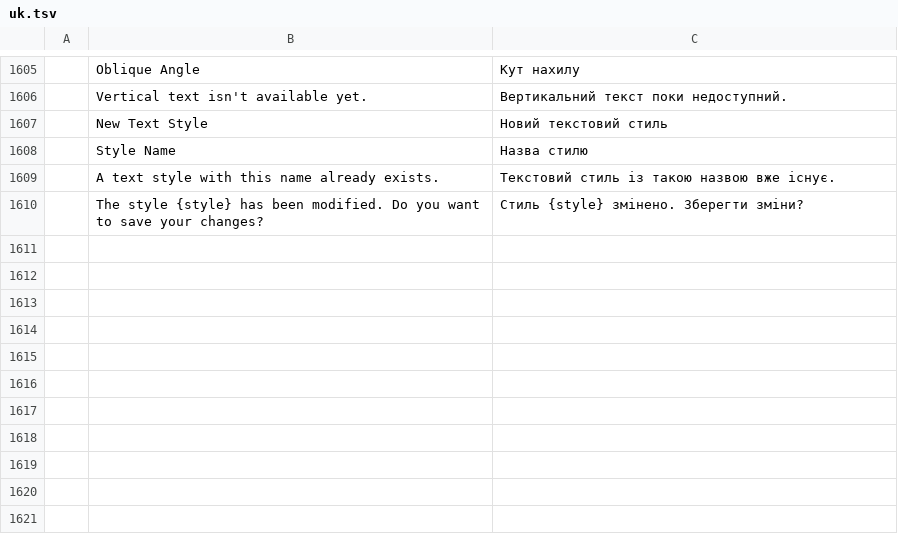
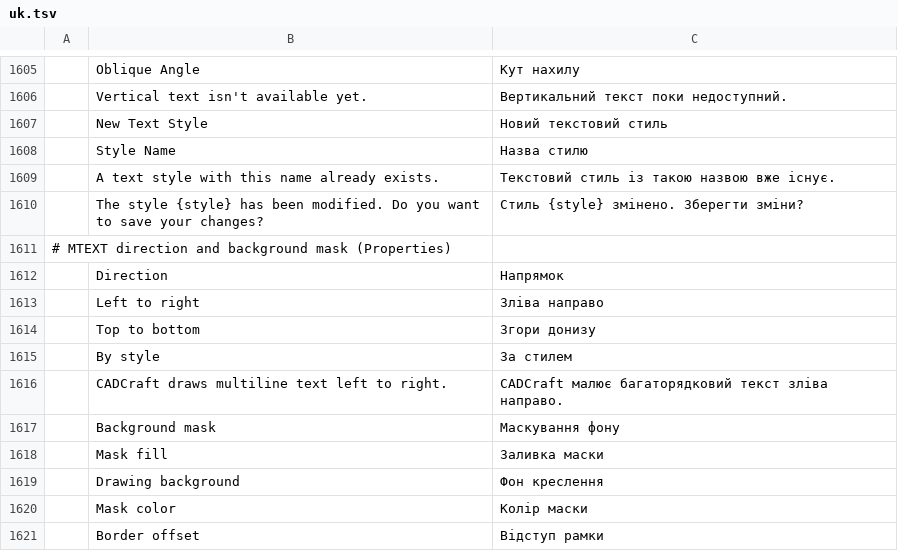
Before and after one commit to storytold/cadcraft, a TSV file: crates/ui-egui/src/i18n/uk.tsv, drawn as a sheet; only a part is shown, gaps mark what is left out; the diff names each change by its address in the sheet, - before the commit and + after, or states it on an @@ line.

```diff
--- a/crates/ui-egui/src/i18n/uk.tsv
+++ b/crates/ui-egui/src/i18n/uk.tsv
+row 1611: # MTEXT direction and background mask (Properties)
+row 1612:  | Direction | Напрямок
+row 1613:  | Left to right | Зліва направо
+row 1614:  | Top to bottom | Згори донизу
+row 1615:  | By style | За стилем
+row 1616:  | CADCraft draws multiline text left to right. | CADCraft малює багаторядковий текст зліва направо.
+row 1617:  | Background mask | Маскування фону
+row 1618:  | Mask fill | Заливка маски
+row 1619:  | Drawing background | Фон креслення
+row 1620:  | Mask color | Колір маски
+row 1621:  | Border offset | Відступ рамки
```
Also changed, not shown: 45 other files.
